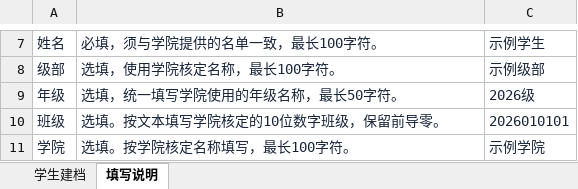
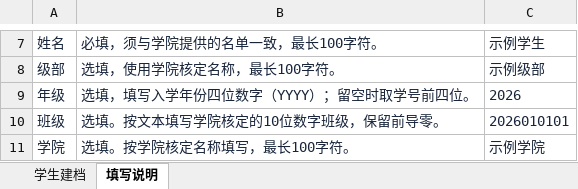
Before and after one commit to BUPT-Hongyan-Volunteer-Association/Hongyan-Volunteering-Platform, an Excel workbook: packages/contracts/templates/学生建档导入模板_v1.4.xlsx, sheet 填写说明, drawn as a sheet; only a part is shown, gaps mark what is left out; values as stored, in another font and other column widths than the file's, no borders; the diff names each change by its address in the sheet, - before the commit and + after, or states it on an @@ line.

Commit message:
年级缺省时取学号前四位并统一为 YYYY
导入时年级留空则取学号前四位，兼容历史「2026级」写法并统一保存为四位年份；迁移回填历史空年级。学生档案接口增加年级筛选与 grade_options，只返回档案中已有年级。模板说明同步为 YYYY。

```diff
--- a/packages/contracts/templates/学生建档导入模板_v1.4.xlsx (sheet 填写说明)
+++ b/packages/contracts/templates/学生建档导入模板_v1.4.xlsx (sheet 填写说明)
-B9: 选填，统一填写学院使用的年级名称，最长50字符。
+B9: 选填，填写入学年份四位数字（YYYY）；留空时取学号前四位。
-C9: 2026级
+C9: 2026
```
Also changed, not shown: 6 other files.
